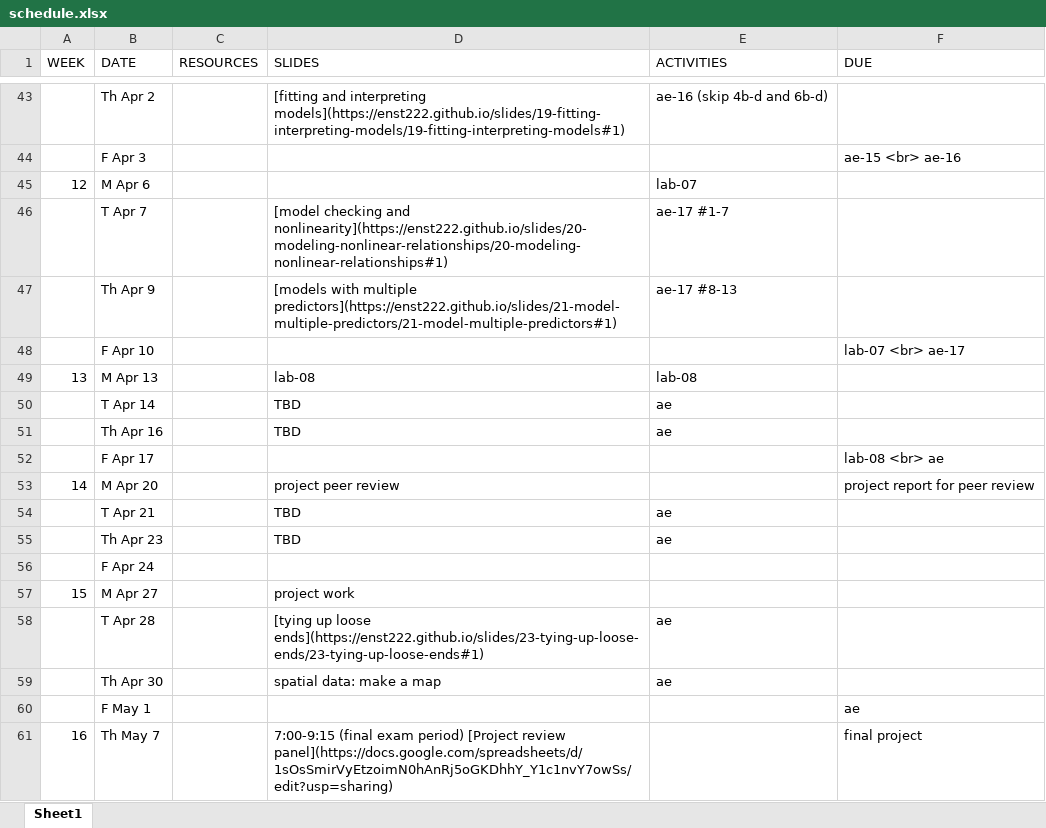
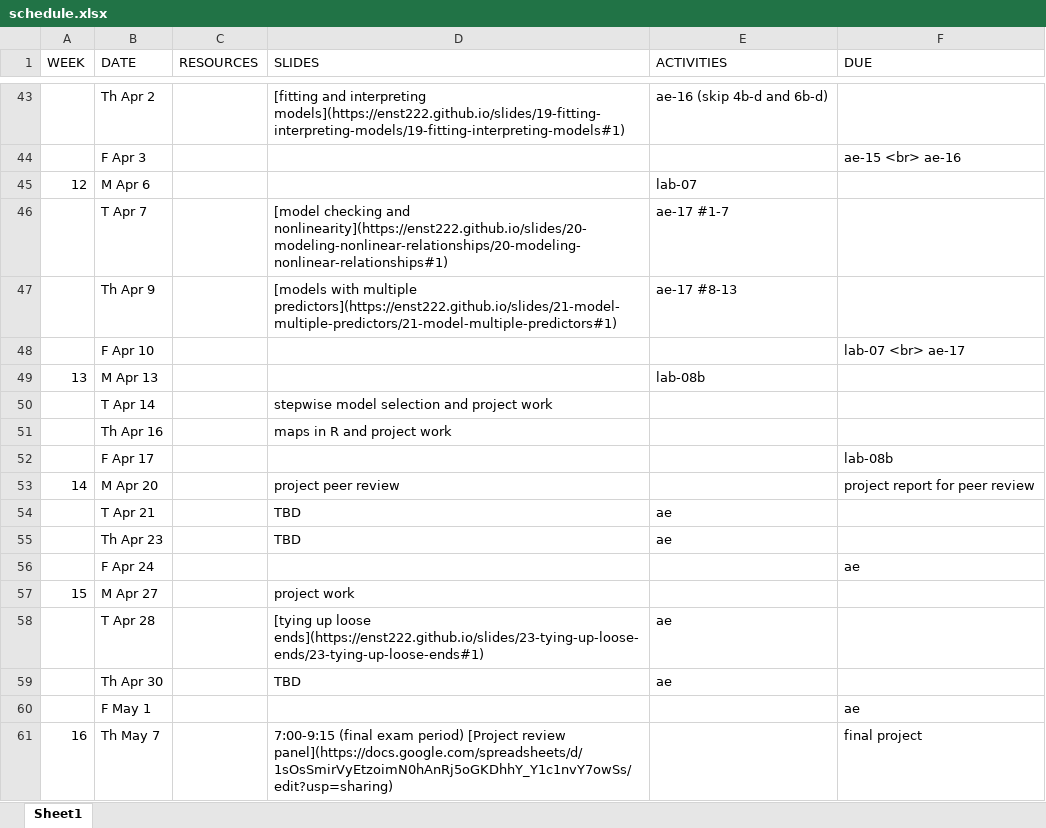
Before and after one commit to MRNE222-sp26/website, an Excel workbook: schedule.xlsx, sheet Sheet1, drawn as a sheet; only a part is shown, gaps mark what is left out; values as stored, in another font and other column widths than the file's, no borders; the diff names each change by its address in the sheet, - before the commit and + after, or states it on an @@ line.

Commit message:
update schedule

```diff
--- a/schedule.xlsx (sheet Sheet1)
+++ b/schedule.xlsx (sheet Sheet1)
-D49 (SLIDES): lab-08
+D49 (SLIDES): (empty)
-E49 (ACTIVITIES): lab-08
+E49 (ACTIVITIES): lab-08b
-D50 (SLIDES): TBD
+D50 (SLIDES): stepwise model selection and project work
-E50:E51 (ACTIVITIES): ae
+E50:E51 (ACTIVITIES): (empty)
-D51 (SLIDES): TBD
+D51 (SLIDES): maps in R and project work
-F52 (DUE): lab-08 <br> ae
+F52 (DUE): lab-08b
-F56 (DUE): (empty)
+F56 (DUE): ae
-D59 (SLIDES): spatial data: make a map
+D59 (SLIDES): TBD
```
Also changed, not shown: 2 other files.
